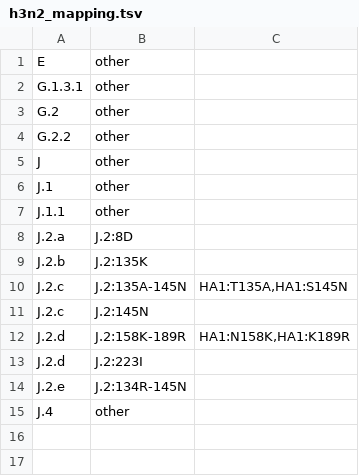
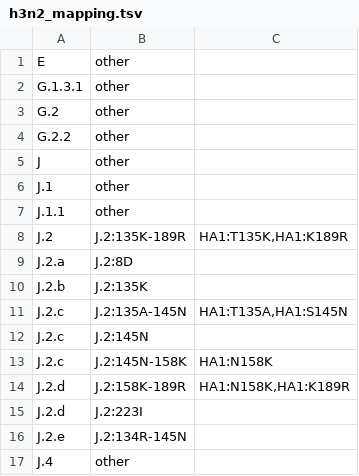
Before and after one commit to nextstrain/forecasts-flu, a TSV file: config/h3n2_mapping.tsv, drawn as a sheet.

Commit message:
Update clades mapping to surface 135K-189R and 145N-158K

```diff
--- a/config/h3n2_mapping.tsv
+++ b/config/h3n2_mapping.tsv
@@ -7,2 +7,3 @@ J.1	other
 J.1.1	other
+J.2	J.2:135K-189R	HA1:T135K,HA1:K189R
 J.2.a	J.2:8D
@@ -11,2 +12,3 @@ J.2.c	J.2:135A-145N	HA1:T135A,HA1:S145N
 J.2.c	J.2:145N
+J.2.c	J.2:145N-158K	HA1:N158K
 J.2.d	J.2:158K-189R	HA1:N158K,HA1:K189R
```
